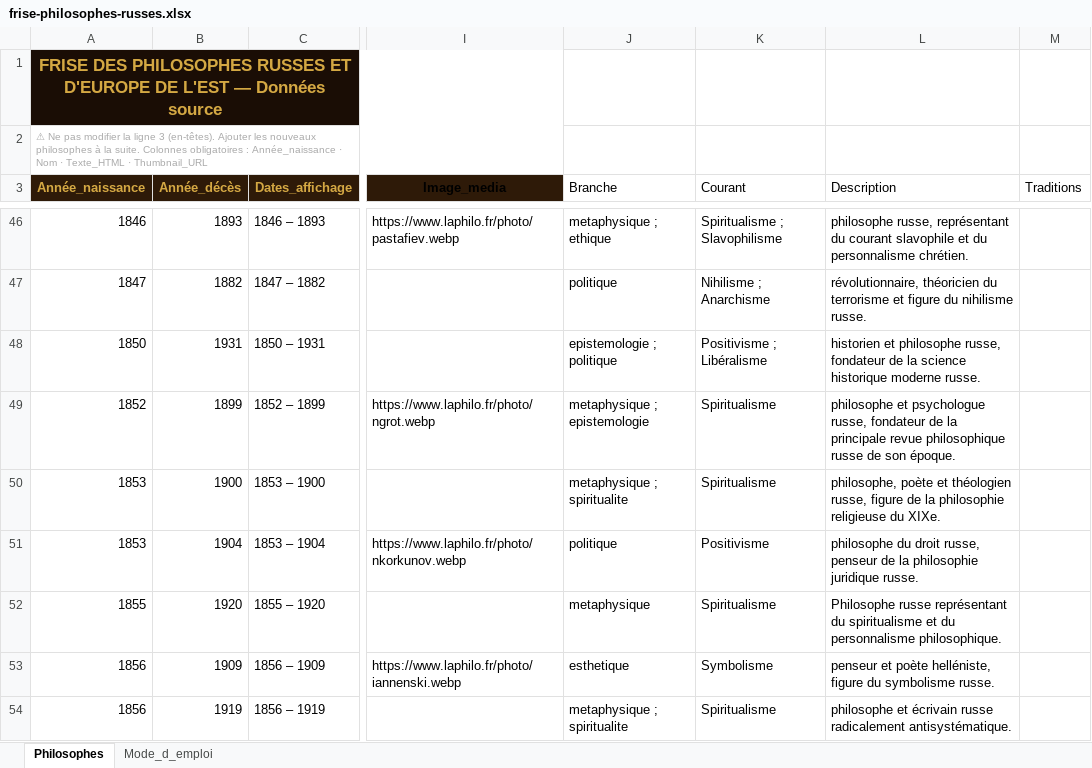
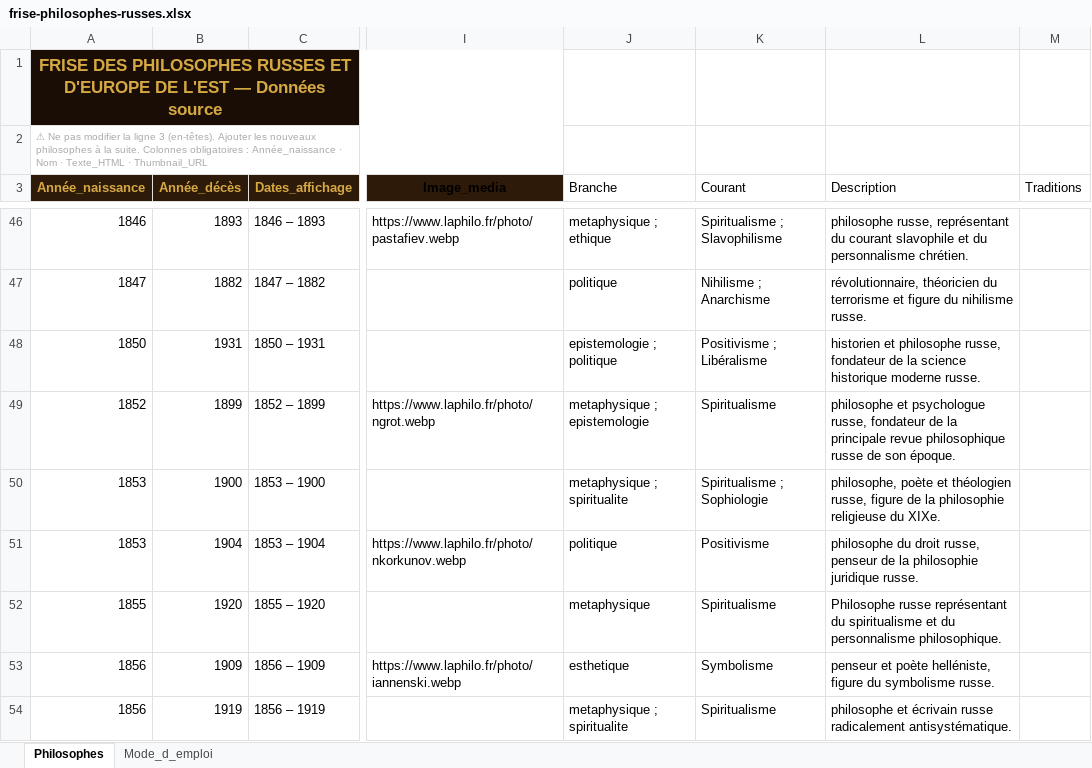
Before and after one commit to lairig/laphilo-astro, an Excel workbook: data/frise-philosophes-russes.xlsx, sheet Philosophes, drawn as a sheet; only a part is shown, gaps mark what is left out; values as stored, in another font and other column widths than the file's, no borders; the diff covers the shown part only; the diff names each change by its address in the sheet, - before the commit and + after, or states it on an @@ line.

```diff
--- a/data/frise-philosophes-russes.xlsx (sheet Philosophes)
+++ b/data/frise-philosophes-russes.xlsx (sheet Philosophes)
-K50 (Courant): Spiritualisme
+K50 (Courant): Spiritualisme ; Sophiologie
```
Also changed, not shown: 1 added row and 3 edited cells elsewhere in this sheet, data/frise-courant-pensee-oriental.xlsx, data/frise-philosophes-americains.xlsx, 10 other files.
